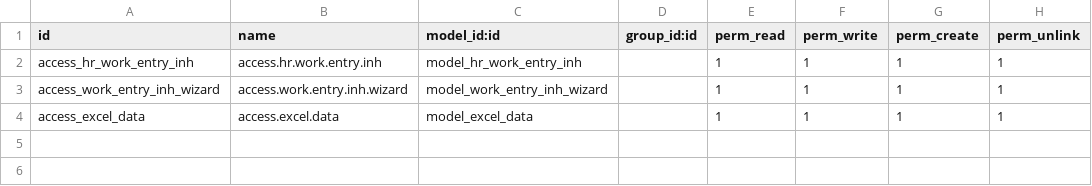
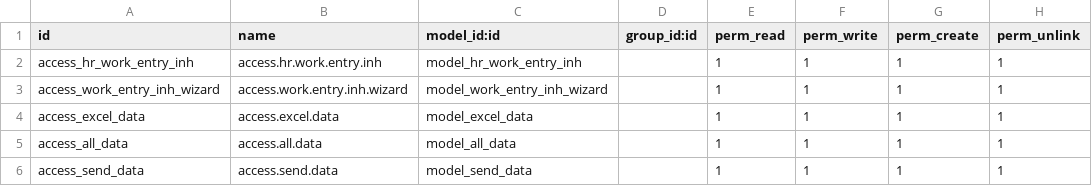
Before and after one commit to Wide-Horizon1/Live, a CSV file: ALTANMYA_EXCEL_WORKENTRY/security/ir.model.access.csv, drawn as a sheet.

```diff
--- a/ALTANMYA_EXCEL_WORKENTRY/security/ir.model.access.csv
+++ b/ALTANMYA_EXCEL_WORKENTRY/security/ir.model.access.csv
@@ -4 +4,3 @@ access_work_entry_inh_wizard,access.work.entry.inh.wizard,model_work_entry_inh_w
 access_excel_data,access.excel.data,model_excel_data,,1,1,1,1
+access_all_data,access.all.data,model_all_data,,1,1,1,1
+access_send_data,access.send.data,model_send_data,,1,1,1,1
```
Also changed, not shown: 7 other files.
